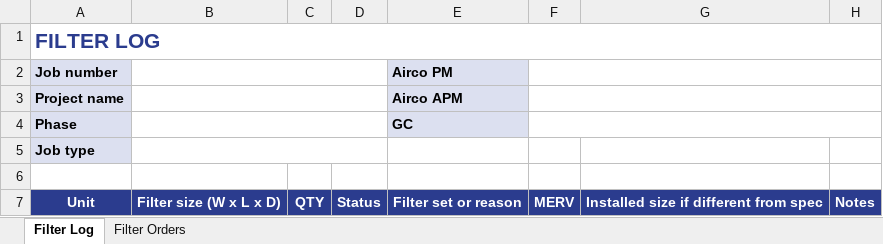
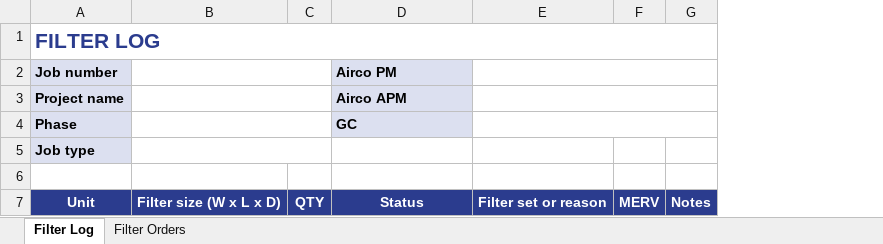
Before and after one commit to AliformD/FilterTracker, an Excel workbook: tracker/templates/TEMPLATE_FilterLog.xlsx, sheet Filter Log, drawn as a sheet; values as stored, in another font and other column widths than the file's, no borders; conditional formats not drawn; removed rows and columns are numbered as before the commit, all else as after; the diff names each change by its address in the sheet, - before the commit and + after, or states it on an @@ line.

```diff
--- a/tracker/templates/TEMPLATE_FilterLog.xlsx (sheet Filter Log)
+++ b/tracker/templates/TEMPLATE_FilterLog.xlsx (sheet Filter Log)
-column D, row 7: Status
+column E, row 7: Filter set or reason
-column G, row 7: Installed size if different from spec
-F2:H2 merged
-F3:H3 merged
-F4:H4 merged
-D7 (Airco PM): Filter set or reason
+D7 (Airco PM): Status
```
Also changed, not shown: sheet Filter Orders, tracker/2250823/2250823_AUSTINSTONE_FilterLog.xlsx, tracker/2250823/2250823_AUSTINSTONE_OpenQuestions.xlsx, 2 other files.
